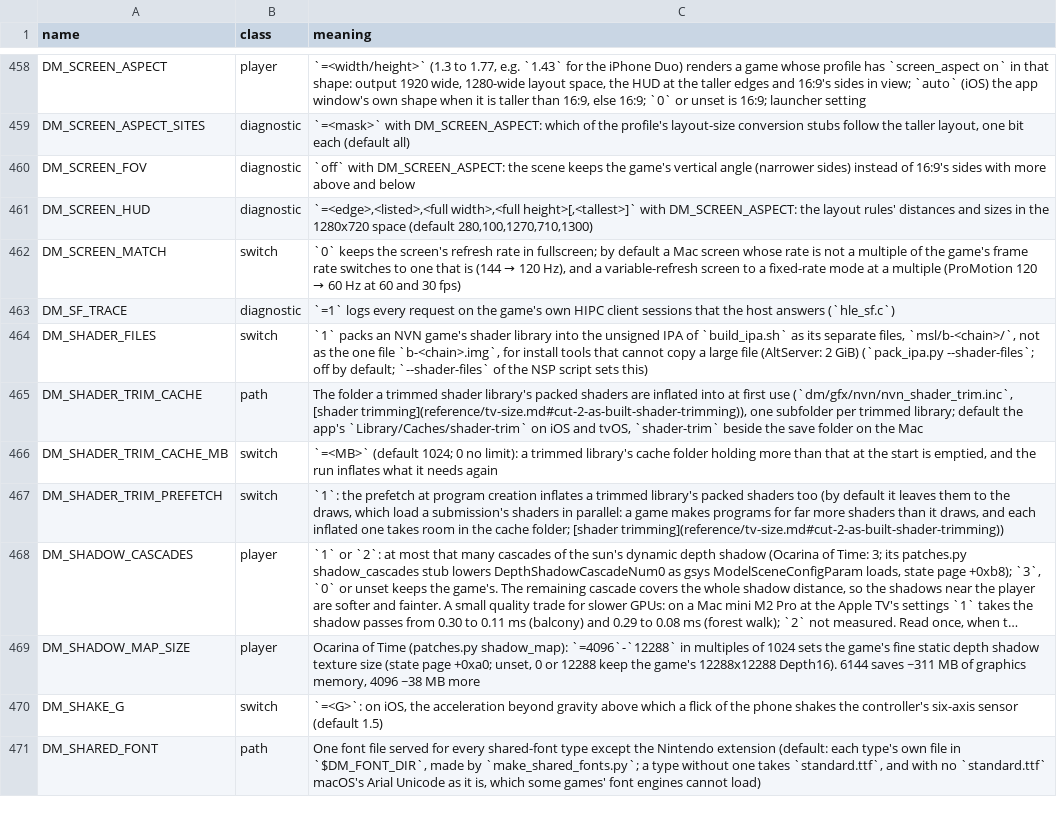
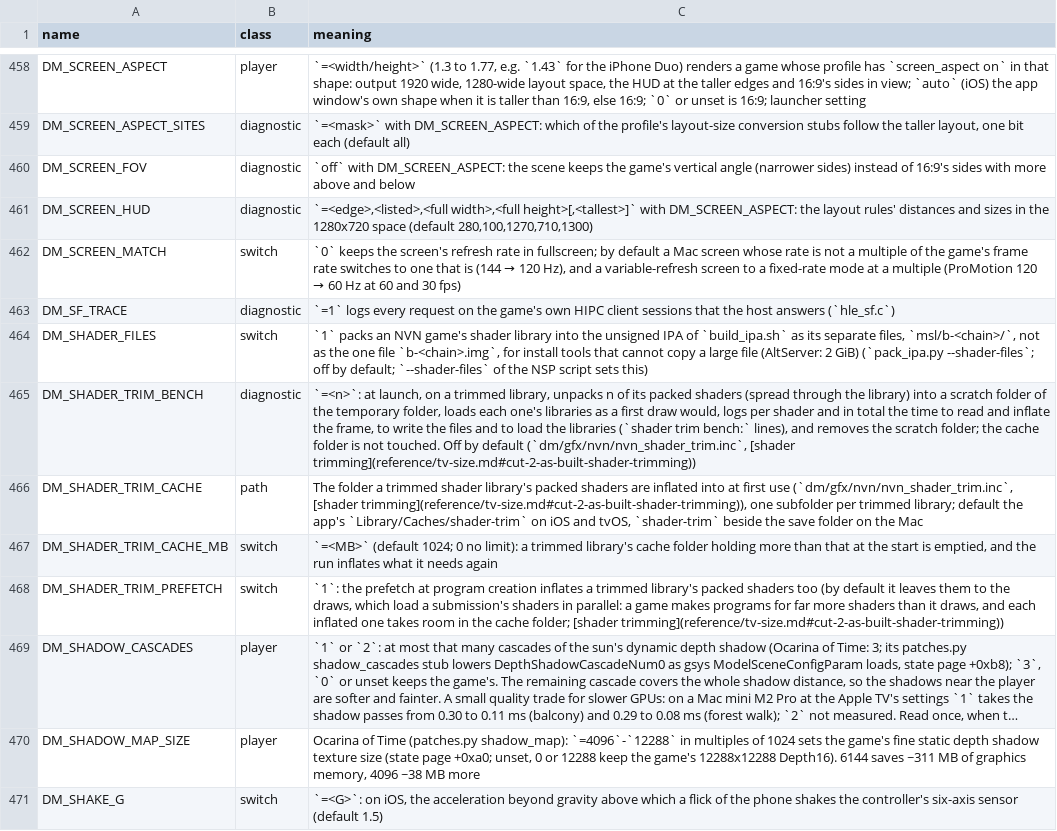
Before and after one commit to brad-n/TVPort, a TSV file: docs/env_switches.tsv, drawn as a sheet; only a part is shown, gaps mark what is left out; the shorter side is filled out with more unchanged rows; long unchanged cells end in ….

Commit message:
Trim shaders: the install pass keeps the trimmed library when the lists name nothing it packs; DM_SHADER_TRIM_BENCH measures an unpack

```diff
--- a/docs/env_switches.tsv
+++ b/docs/env_switches.tsv
@@ -464,2 +464,3 @@ DM_SF_TRACE	diagnostic	`=1` logs every request on the game's own HIPC client ses
 DM_SHADER_FILES	switch	`1` packs an NVN game's shader library into the unsigned IPA of `build_ipa.sh` as its separate files, `msl/b-<chain>/`, not as the one file `b-<chain>.img`, for install tools that cannot copy a large file (AltServer: 2 GiB) (`pack_ipa.py --shader-files`; off by default; `--shader-files` of the NSP script sets this)
+DM_SHADER_TRIM_BENCH	diagnostic	`=<n>`: at launch, on a trimmed library, unpacks n of its packed shaders (spread through the library) into a scratch folder of the temporary folder, loads each one's libraries as a first draw would, logs per shader and in total the time to read and inflate the frame, to write the files and to load the libraries (`shader trim bench:` lines), and removes the scratch folder; the cache folder is not touched. Off by default (`dm/gfx/nvn/nvn_shader_trim.inc`, [shader trimming](reference/tv-size.md#cut-2-as-built-shader-trimming))
 DM_SHADER_TRIM_CACHE	path	The folder a trimmed shader library's packed shaders are inflated into at first use (`dm/gfx/nvn/nvn_shader_trim.inc`, [shader trimming](reference/tv-size.md#cut-2-as-built-shader-trimming)), one subfolder per trimmed library; default the app's `Library/Caches/shader-trim` on iOS and tvOS, `shader-trim` beside the save folder on the Mac
```
Also changed, not shown: 4 other files.
